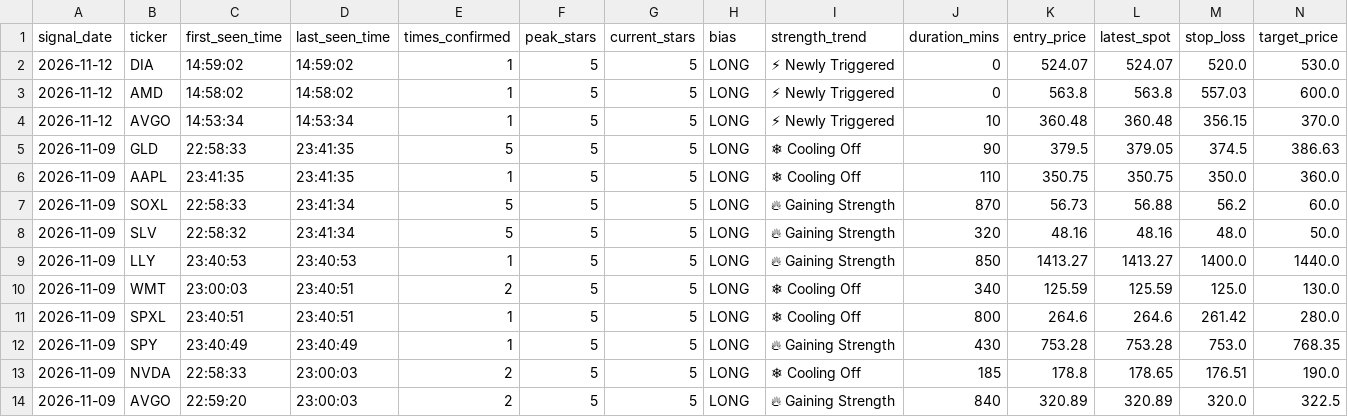
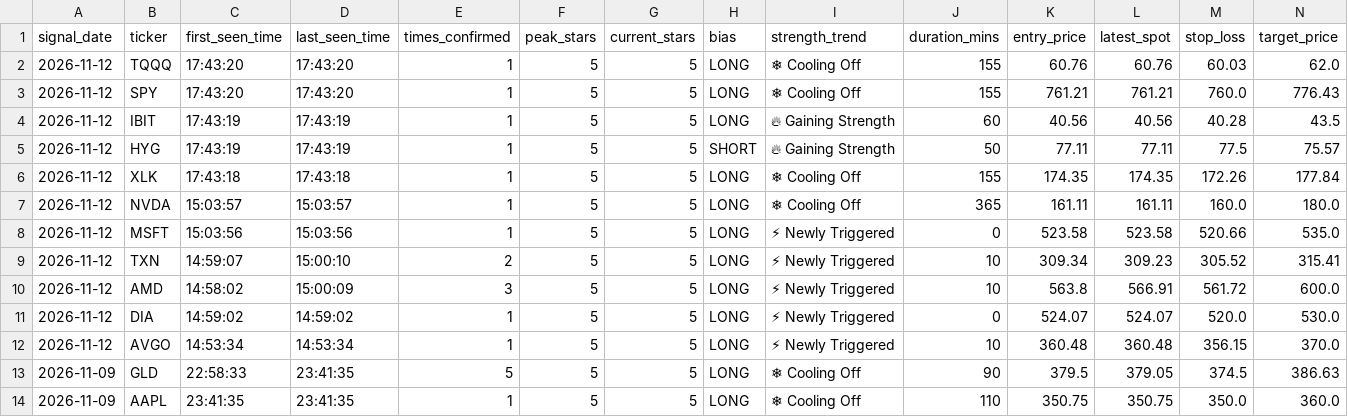
Before and after one commit to Shankar-Lakshminarayanan/OpenWhale, a CSV file: openwhale_signals_log.csv, drawn as a sheet; only a part is shown; the shorter side is filled out with more unchanged rows; removed rows and columns are numbered as before the commit, all else as after; rows hold the shown columns only; the diff names each change by its address in the sheet, - before the commit and + after, or states it on an @@ line.

Commit message:
Auto-log 5-Star setup (openwhale_signals_log.csv) [2026-11-12 17:43:20]

```diff
--- a/openwhale_signals_log.csv
+++ b/openwhale_signals_log.csv
+row 2: 2026-11-12 | TQQQ | 17:43:20 | 17:43:20 | 1 | 5 | 5 | LONG | ❄ Cooling Off | 155 | 60.76 | 60.76 | 60.03 | 62.0
+row 3: 2026-11-12 | SPY | 17:43:20 | 17:43:20 | 1 | 5 | 5 | LONG | ❄ Cooling Off | 155 | 761.21 | 761.21 | 760.0 | 776.43
+row 4: 2026-11-12 | IBIT | 17:43:19 | 17:43:19 | 1 | 5 | 5 | LONG | 🔥 Gaining Strength | 60 | 40.56 | 40.56 | 40.28 | 43.5
+row 5: 2026-11-12 | HYG | 17:43:19 | 17:43:19 | 1 | 5 | 5 | SHORT | 🔥 Gaining Strength | 50 | 77.11 | 77.11 | 77.5 | 75.57
+row 6: 2026-11-12 | XLK | 17:43:18 | 17:43:18 | 1 | 5 | 5 | LONG | ❄ Cooling Off | 155 | 174.35 | 174.35 | 172.26 | 177.84
+row 7: 2026-11-12 | NVDA | 15:03:57 | 15:03:57 | 1 | 5 | 5 | LONG | ❄ Cooling Off | 365 | 161.11 | 161.11 | 160.0 | 180.0
+row 8: 2026-11-12 | MSFT | 15:03:56 | 15:03:56 | 1 | 5 | 5 | LONG | ⚡ Newly Triggered | 0 | 523.58 | 523.58 | 520.66 | 535.0
+row 9: 2026-11-12 | TXN | 14:59:07 | 15:00:10 | 2 | 5 | 5 | LONG | ⚡ Newly Triggered | 10 | 309.34 | 309.23 | 305.52 | 315.41
+row 10: 2026-11-12 | AMD | 14:58:02 | 15:00:09 | 3 | 5 | 5 | LONG | ⚡ Newly Triggered | 10 | 563.8 | 566.91 | 561.72 | 600.0
-row 3: 2026-11-12 | AMD | 14:58:02 | 14:58:02 | 1 | 5 | 5 | LONG | ⚡ Newly Triggered | 0 | 563.8 | 563.8 | 557.03 | 600.0
```
